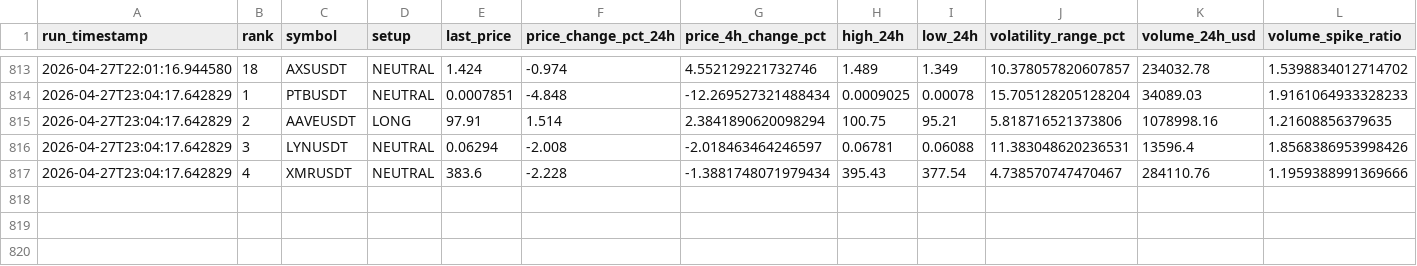
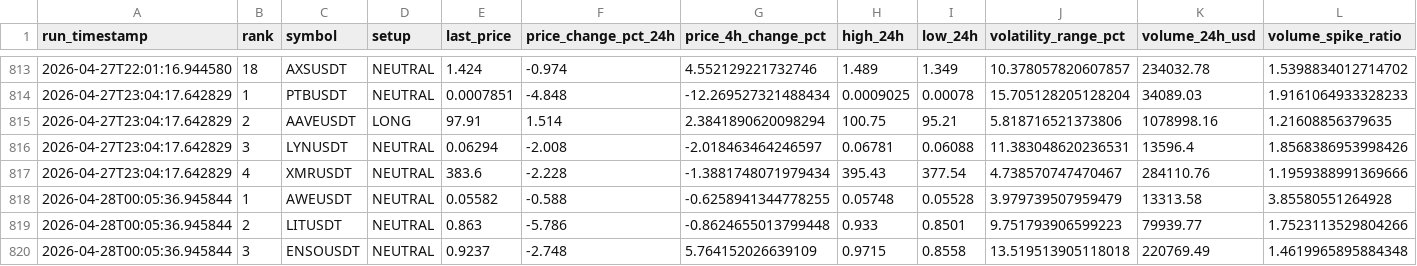
Before and after one commit to polsz1/asterdex-scanner, a CSV file: aster_history.csv, drawn as a sheet; only a part is shown, gaps mark what is left out; rows hold the shown columns only; the diff names each change by its address in the sheet, - before the commit and + after, or states it on an @@ line.

```diff
--- a/aster_history.csv
+++ b/aster_history.csv
+row 818: 2026-04-28T00:05:36.945844 | 1 | AWEUSDT | NEUTRAL | 0.05582 | -0.588 | -0.6258941344778255 | 0.05748 | 0.05528 | 3.979739507959479 | 13313.58 | 3.85580551264928
+row 819: 2026-04-28T00:05:36.945844 | 2 | LITUSDT | NEUTRAL | 0.863 | -5.786 | -0.8624655013799448 | 0.933 | 0.8501 | 9.751793906599223 | 79939.77 | 1.7523113529804266
+row 820: 2026-04-28T00:05:36.945844 | 3 | ENSOUSDT | NEUTRAL | 0.9237 | -2.748 | 5.764152026639109 | 0.9715 | 0.8558 | 13.519513905118018 | 220769.49 | 1.4619965895884348
```
Also changed, not shown: 3 other files.
